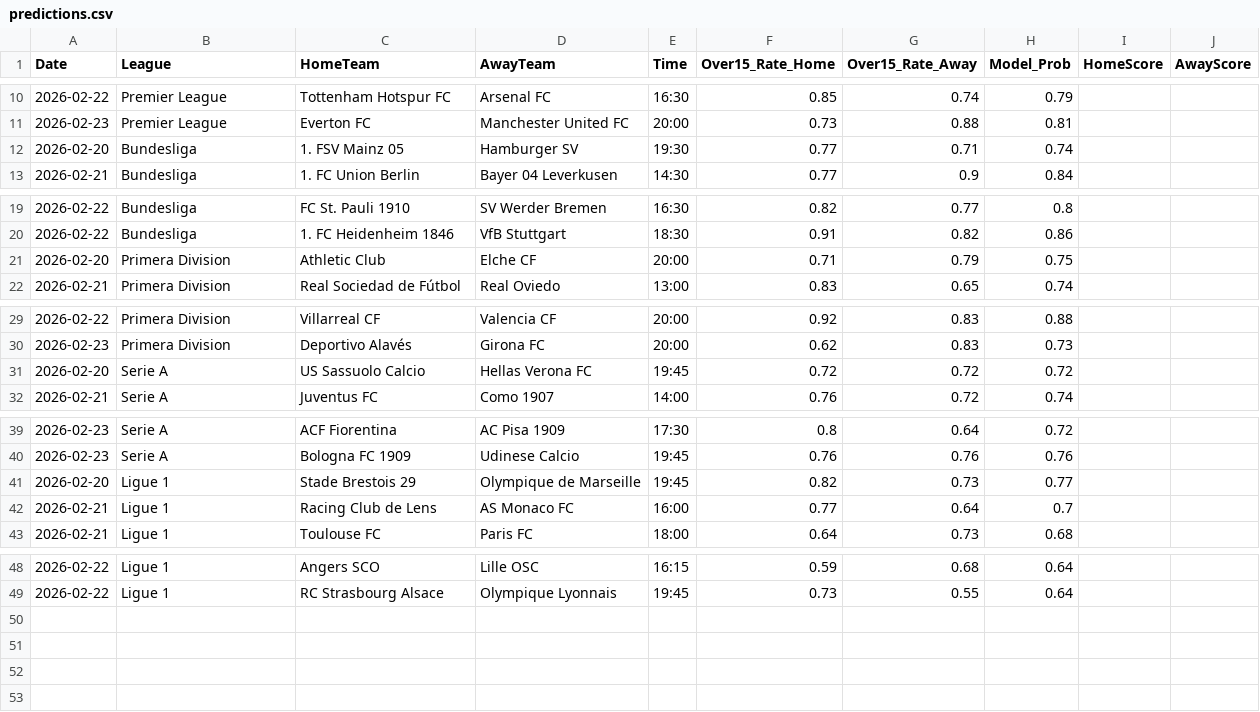
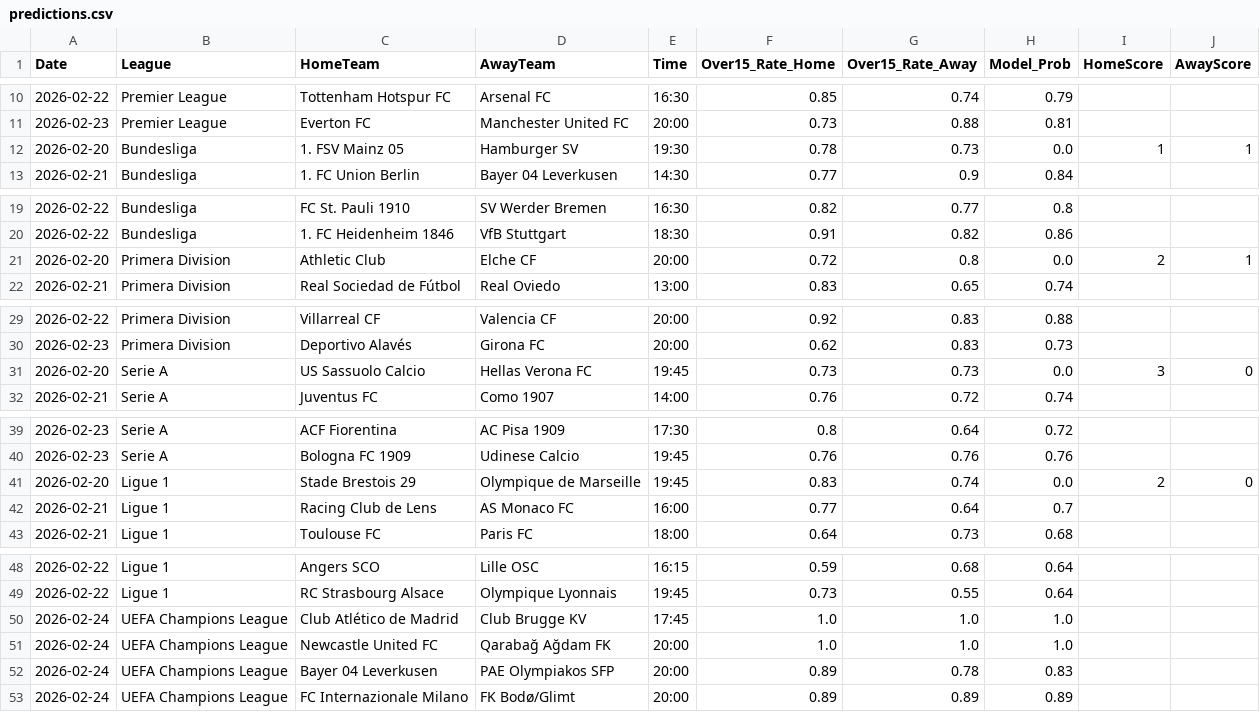
Before and after one commit to Simplykay/kays-Super-Predictor, a CSV file: predictions.csv, drawn as a sheet; only a part is shown, gaps mark what is left out.

```diff
--- a/predictions.csv
+++ b/predictions.csv
@@ -11,3 +11,3 @@ Date,League,HomeTeam,AwayTeam,Time,Over15_Rate_Home,Over15_Rate_Away,Model_Prob,
 2026-02-23,Premier League,Everton FC,Manchester United FC,20:00,0.73,0.88,0.81,,
-2026-02-20,Bundesliga,1. FSV Mainz 05,Hamburger SV,19:30,0.77,0.71,0.74,,
+2026-02-20,Bundesliga,1. FSV Mainz 05,Hamburger SV,19:30,0.78,0.73,0.0,1,1
 2026-02-21,Bundesliga,1. FC Union Berlin,Bayer 04 Leverkusen,14:30,0.77,0.9,0.84,,
@@ -20,3 +20,3 @@ Date,League,HomeTeam,AwayTeam,Time,Over15_Rate_Home,Over15_Rate_Away,Model_Prob,
 2026-02-22,Bundesliga,1. FC Heidenheim 1846,VfB Stuttgart,18:30,0.91,0.82,0.86,,
-2026-02-20,Primera Division,Athletic Club,Elche CF,20:00,0.71,0.79,0.75,,
+2026-02-20,Primera Division,Athletic Club,Elche CF,20:00,0.72,0.8,0.0,2,1
 2026-02-21,Primera Division,Real Sociedad de Fútbol,Real Oviedo,13:00,0.83,0.65,0.74,,
@@ -30,3 +30,3 @@ Date,League,HomeTeam,AwayTeam,Time,Over15_Rate_Home,Over15_Rate_Away,Model_Prob,
 2026-02-23,Primera Division,Deportivo Alavés,Girona FC,20:00,0.62,0.83,0.73,,
-2026-02-20,Serie A,US Sassuolo Calcio,Hellas Verona FC,19:45,0.72,0.72,0.72,,
+2026-02-20,Serie A,US Sassuolo Calcio,Hellas Verona FC,19:45,0.73,0.73,0.0,3,0
 2026-02-21,Serie A,Juventus FC,Como 1907,14:00,0.76,0.72,0.74,,
@@ -40,3 +40,3 @@ Date,League,HomeTeam,AwayTeam,Time,Over15_Rate_Home,Over15_Rate_Away,Model_Prob,
 2026-02-23,Serie A,Bologna FC 1909,Udinese Calcio,19:45,0.76,0.76,0.76,,
-2026-02-20,Ligue 1,Stade Brestois 29,Olympique de Marseille,19:45,0.82,0.73,0.77,,
+2026-02-20,Ligue 1,Stade Brestois 29,Olympique de Marseille,19:45,0.83,0.74,0.0,2,0
 2026-02-21,Ligue 1,Racing Club de Lens,AS Monaco FC,16:00,0.77,0.64,0.7,,
@@ -49 +49,5 @@ Date,League,HomeTeam,AwayTeam,Time,Over15_Rate_Home,Over15_Rate_Away,Model_Prob,
 2026-02-22,Ligue 1,RC Strasbourg Alsace,Olympique Lyonnais,19:45,0.73,0.55,0.64,,
+2026-02-24,UEFA Champions League,Club Atlético de Madrid,Club Brugge KV,17:45,1.0,1.0,1.0,,
+2026-02-24,UEFA Champions League,Newcastle United FC,Qarabağ Ağdam FK,20:00,1.0,1.0,1.0,,
+2026-02-24,UEFA Champions League,Bayer 04 Leverkusen,PAE Olympiakos SFP,20:00,0.89,0.78,0.83,,
+2026-02-24,UEFA Champions League,FC Internazionale Milano,FK Bodø/Glimt,20:00,0.89,0.89,0.89,,
```
